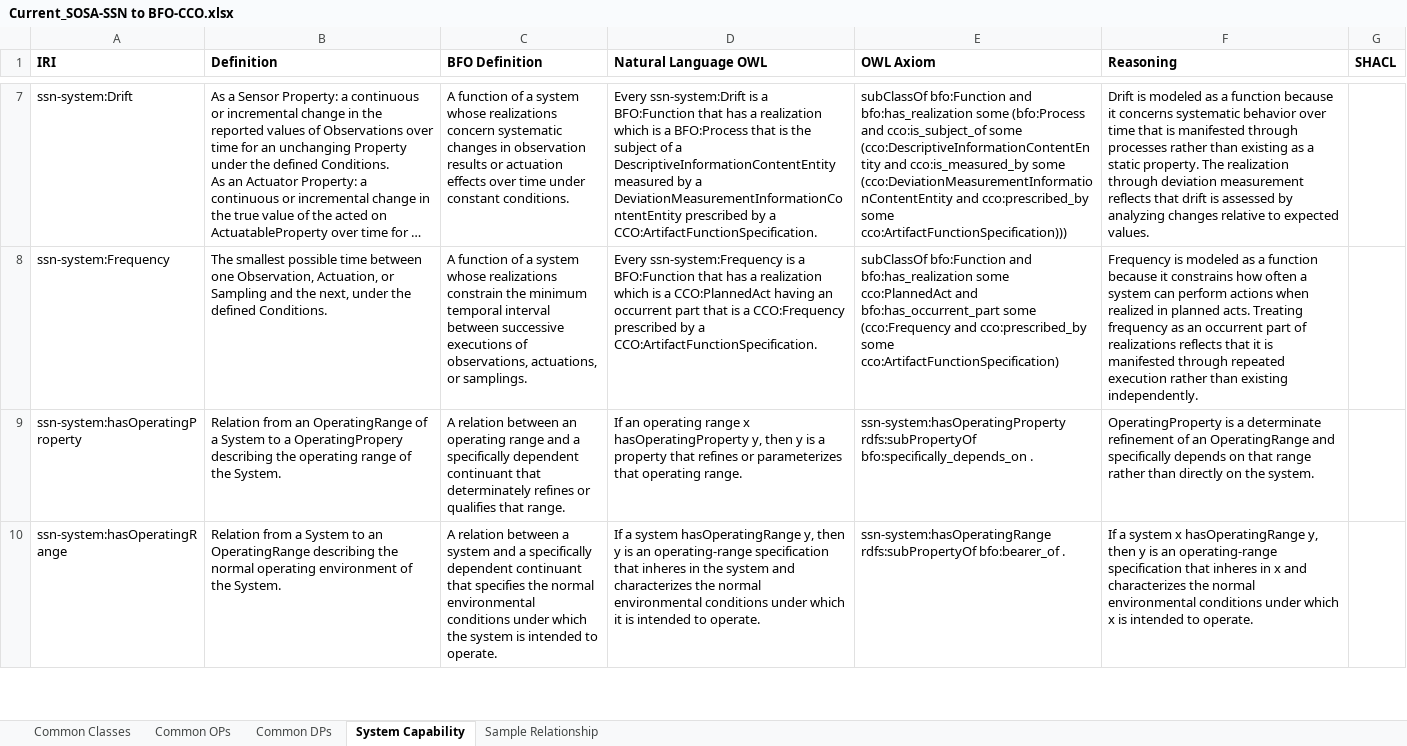
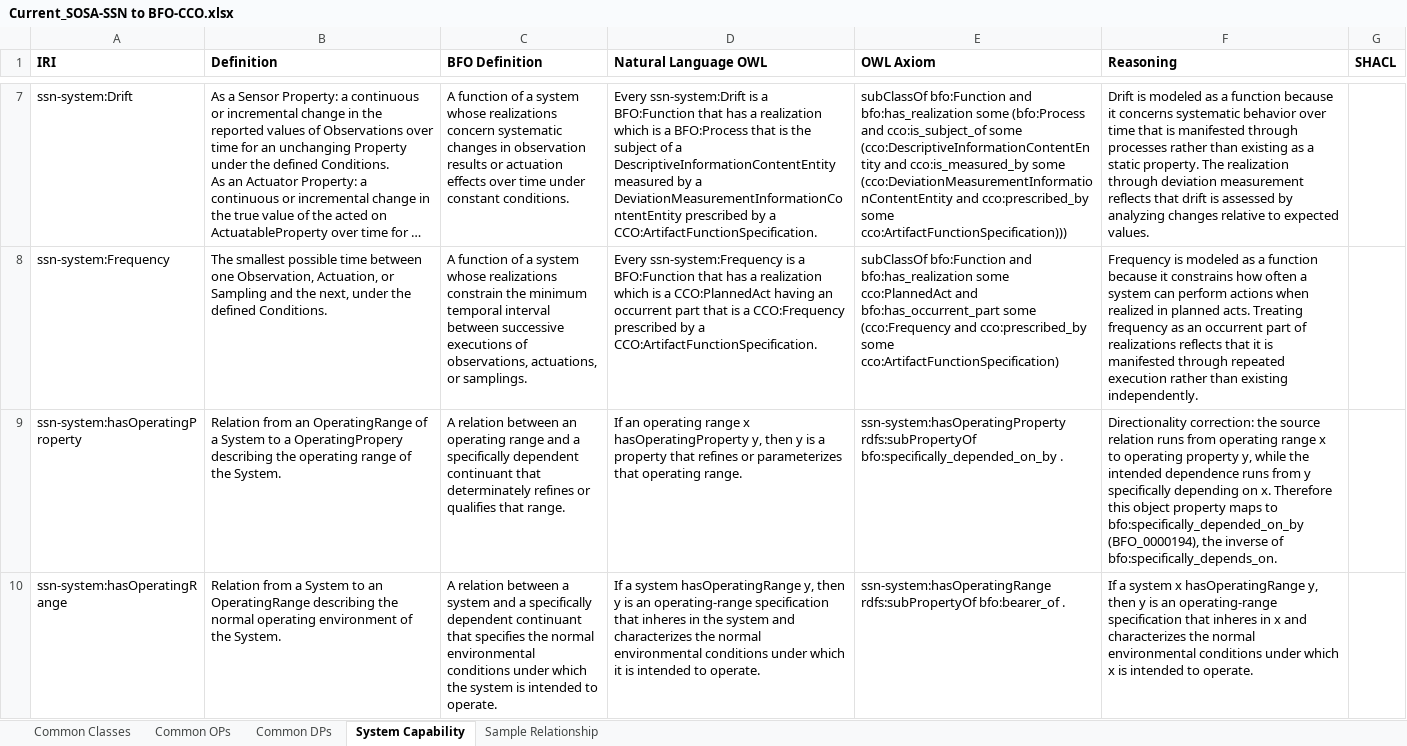
Before and after one commit to BFO-Mappings/SSN-to-BFO, an Excel workbook: Current_SOSA-SSN to BFO-CCO.xlsx, sheet System Capability, drawn as a sheet; only a part is shown, gaps mark what is left out; long unchanged cells end in …; values as stored, in another font and other column widths than the file's, no borders; the diff covers the shown part only; the diff names each change by its address in the sheet, - before the commit and + after, or states it on an @@ line.

Commit message:
Fix operating and survival property dependence direction

```diff
--- a/Current_SOSA-SSN to BFO-CCO.xlsx (sheet System Capability)
+++ b/Current_SOSA-SSN to BFO-CCO.xlsx (sheet System Capability)
-E9 (OWL Axiom): ssn-system:hasOperatingProperty rdfs:subPropertyOf bfo:specifically_depends_on .
+E9 (OWL Axiom): ssn-system:hasOperatingProperty rdfs:subPropertyOf bfo:specifically_depended_on_by .
-F9 (Reasoning): OperatingProperty is a determinate refinement of an OperatingRange and specifically depends on that range rather than directly on the system.
+F9 (Reasoning): Directionality correction: the source relation runs from operating range x to operating property y, while the intended dependence runs from y specifically depending on x. Therefore this object property maps to bfo:specifically_depended_on_by (BFO_0000194), the inverse of bfo:specifically_depends_on.
```
Also changed, not shown: 2 edited cells elsewhere in this sheet, 1 other file.
